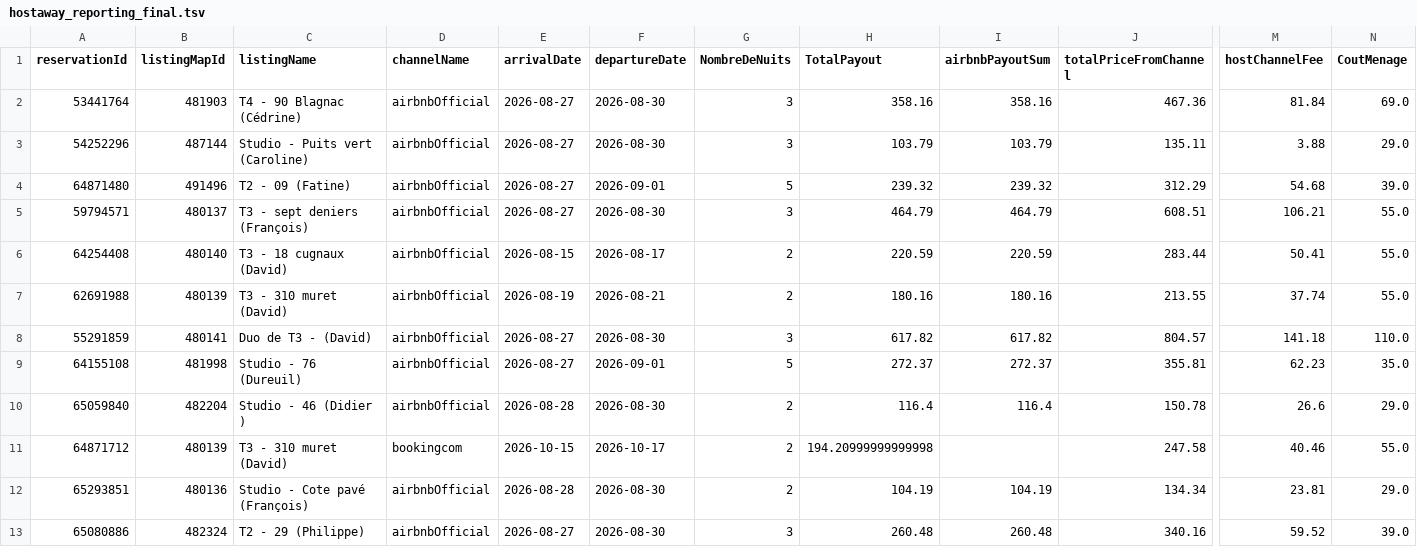
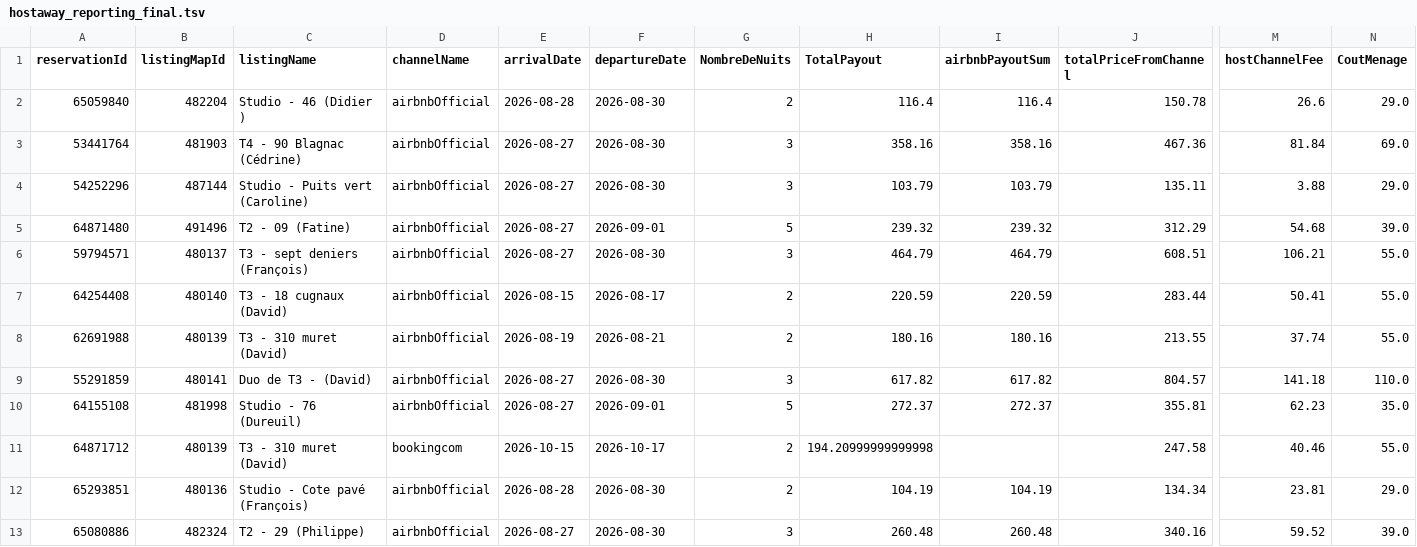
Before and after one commit to eschmitt27/hostaway-reporting, a TSV file: hostaway_reporting_final.tsv, drawn as a sheet; only a part is shown, gaps mark what is left out; removed rows and columns are numbered as before the commit, all else as after; rows hold the shown columns only; the diff names each change by its address in the sheet, - before the commit and + after, or states it on an @@ line.

```diff
--- a/hostaway_reporting_final.tsv
+++ b/hostaway_reporting_final.tsv
+row 2: 65059840 | 482204 | Studio - 46 (Didier ) | airbnbOfficial | 2026-08-28 | 2026-08-30 | 2 | 116.4 | 116.4 | 150.78 | 26.6 | 29.0
-row 10: 65059840 | 482204 | Studio - 46 (Didier ) | airbnbOfficial | 2026-08-28 | 2026-08-30 | 2 | 116.4 | 116.4 | 150.78 | 26.6 | 29.0
```
Also changed, not shown: reservations_hostaway.tsv, 1 other file.
